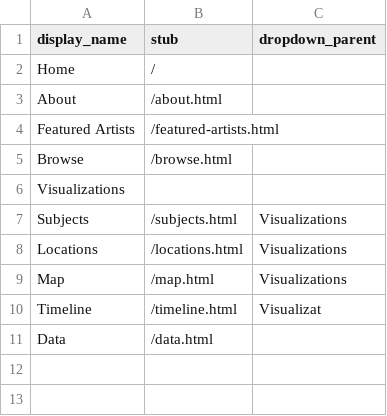
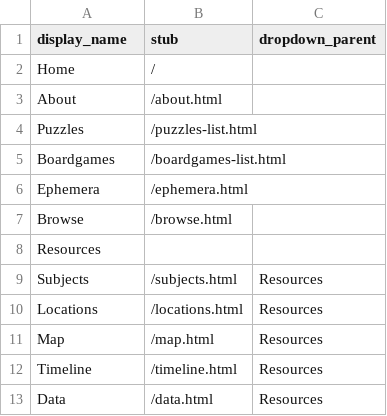
Before and after one commit to ZuzannaKelvin/gameophiles-unlimited-jigsaw-puzzles-csv, a CSV file: _data/config-nav.csv, drawn as a sheet.

Commit message:
Update config-nav.csv

```diff
--- a/_data/config-nav.csv
+++ b/_data/config-nav.csv
@@ -3,9 +3,11 @@ Home,/,
 About,/about.html,
-Featured Artists,/featured-artists.html,
+Puzzles,/puzzles-list.html,
+Boardgames,/boardgames-list.html,
+Ephemera,/ephemera.html,
 Browse,/browse.html,
-Visualizations,,
-Subjects,/subjects.html,Visualizations
-Locations,/locations.html,Visualizations
-Map,/map.html,Visualizations
-Timeline,/timeline.html,Visualizat
-Data,/data.html,
+Resources,,
+Subjects,/subjects.html,Resources
+Locations,/locations.html,Resources
+Map,/map.html,Resources
+Timeline,/timeline.html,Resources
+Data,/data.html,Resources
```
